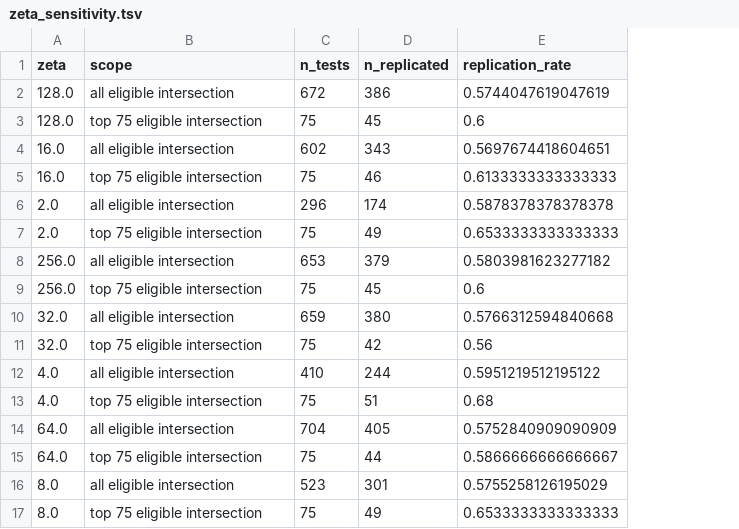
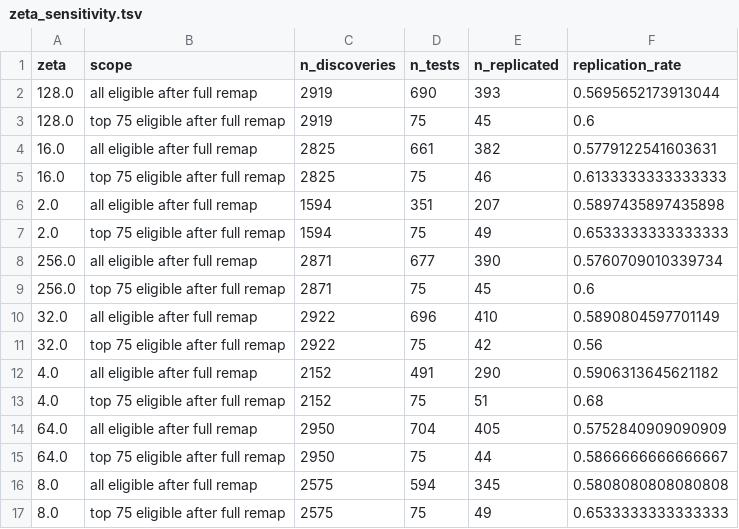
Before and after one commit to davidaknowles/tealeaf, a TSV file: analyses/tilgner_long_read_replication/zeta_sensitivity.tsv, drawn as a sheet; removed rows and columns are numbered as before the commit, all else as after; the diff names each change by its address in the sheet, - before the commit and + after, or states it on an @@ line.

Commit message:
Fully remap zeta sensitivity sets

```diff
--- a/analyses/tilgner_long_read_replication/zeta_sensitivity.tsv
+++ b/analyses/tilgner_long_read_replication/zeta_sensitivity.tsv
+column C (n_discoveries), row 3: 2919; row 5: 2825; row 7: 1594; row 9: 2871; row 11: 2922; rows 13-15: 2152 | 2950 | 2950; row 17: 2575
-row 2: 128.0 | all eligible intersection | 672 | 386 | 0.5744047619047619
+row 2: 128.0 | all eligible after full remap | 2919 | 690 | 393 | 0.5695652173913044
-B3 (scope): top 75 eligible intersection
+B3 (scope): top 75 eligible after full remap
-row 4: 16.0 | all eligible intersection | 602 | 343 | 0.5697674418604651
+row 4: 16.0 | all eligible after full remap | 2825 | 661 | 382 | 0.5779122541603631
-B5 (scope): top 75 eligible intersection
+B5 (scope): top 75 eligible after full remap
-row 6: 2.0 | all eligible intersection | 296 | 174 | 0.5878378378378378
+row 6: 2.0 | all eligible after full remap | 1594 | 351 | 207 | 0.5897435897435898
-B7 (scope): top 75 eligible intersection
+B7 (scope): top 75 eligible after full remap
-row 8: 256.0 | all eligible intersection | 653 | 379 | 0.5803981623277182
+row 8: 256.0 | all eligible after full remap | 2871 | 677 | 390 | 0.5760709010339734
-B9 (scope): top 75 eligible intersection
+B9 (scope): top 75 eligible after full remap
-row 10: 32.0 | all eligible intersection | 659 | 380 | 0.5766312594840668
+row 10: 32.0 | all eligible after full remap | 2922 | 696 | 410 | 0.5890804597701149
-B11 (scope): top 75 eligible intersection
+B11 (scope): top 75 eligible after full remap
-row 12: 4.0 | all eligible intersection | 410 | 244 | 0.5951219512195122
+row 12: 4.0 | all eligible after full remap | 2152 | 491 | 290 | 0.5906313645621182
-B13 (scope): top 75 eligible intersection
+B13 (scope): top 75 eligible after full remap
-B14 (scope): all eligible intersection
+B14 (scope): all eligible after full remap
-B15 (scope): top 75 eligible intersection
+B15 (scope): top 75 eligible after full remap
-row 16: 8.0 | all eligible intersection | 523 | 301 | 0.5755258126195029
+row 16: 8.0 | all eligible after full remap | 2575 | 594 | 345 | 0.5808080808080808
-B17 (scope): top 75 eligible intersection
+B17 (scope): top 75 eligible after full remap
```
Also changed, not shown: 7 other files.
